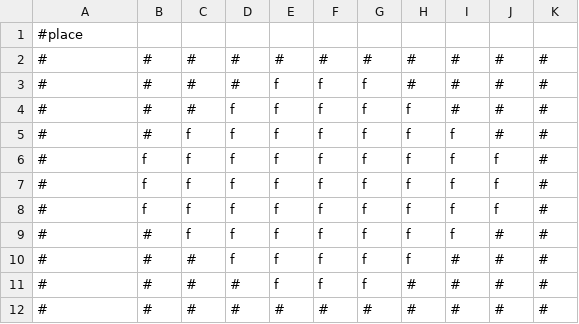
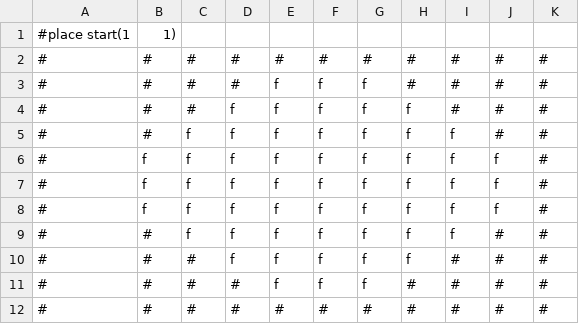
Before and after one commit to Hrothen/scripts, a CSV file: src/convertPNG/testblueprint-place.csv, drawn as a sheet; removed rows and columns are numbered as before the commit, all else as after; the diff names each change by its address in the sheet, - before the commit and + after, or states it on an @@ line.

```diff
--- a/src/convertPNG/testblueprint-place.csv
+++ b/src/convertPNG/testblueprint-place.csv
-row 1: #place
+row 1: #place start(1 | 1)
```
Also changed, not shown: src/convertPNG/testblueprint-build.csv, src/convertPNG/testblueprint-dig.csv, 2 other files.
